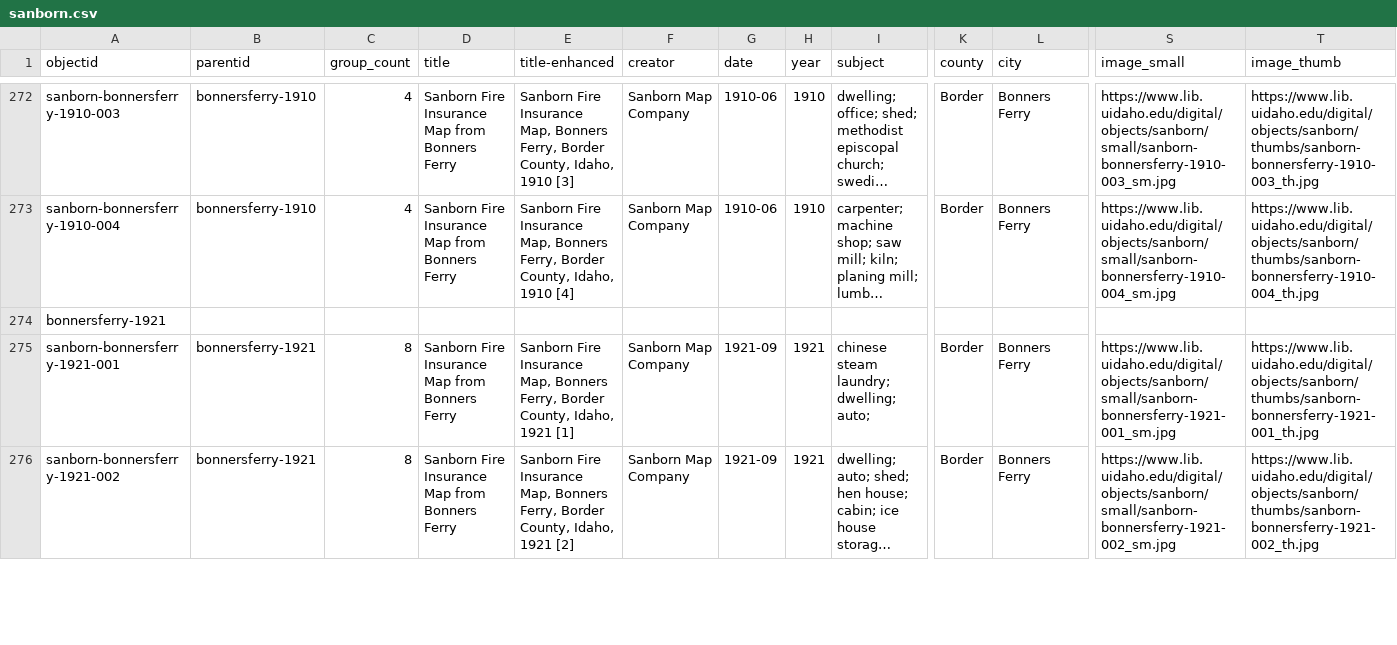
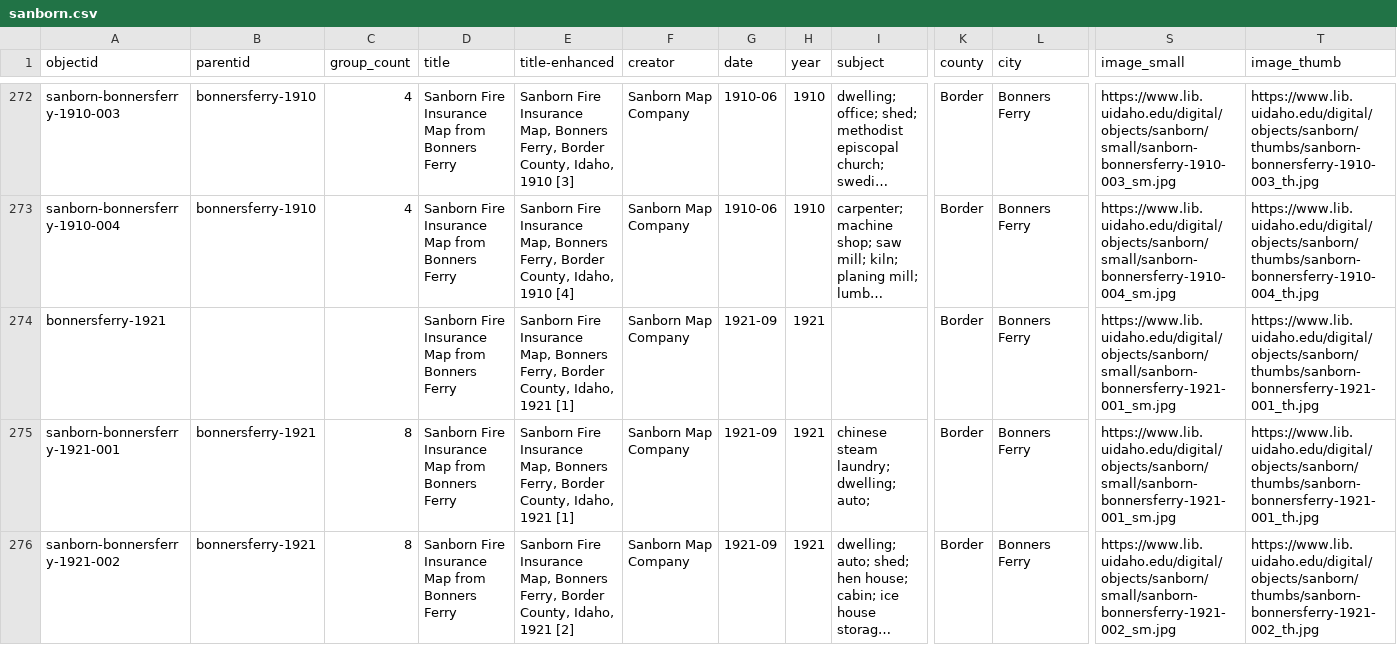
Before and after one commit to uidaholib/digital-collections-template-cb-csv, a CSV file: _data/sanborn.csv, drawn as a sheet; only a part is shown, gaps mark what is left out; long unchanged cells end in …; the diff names each change by its address in the sheet, - before the commit and + after, or states it on an @@ line.

Commit message:
fill in metadata bonners 1921

```diff
--- a/_data/sanborn.csv
+++ b/_data/sanborn.csv
-D274 (title): (empty)
+D274 (title): Sanborn Fire Insurance Map from Bonners Ferry
-E274 (title-enhanced): (empty)
+E274 (title-enhanced): Sanborn Fire Insurance Map, Bonners Ferry, Border County, Idaho, 1921 [1]
-F274 (creator): (empty)
+F274 (creator): Sanborn Map Company
-G274 (date): (empty)
+G274 (date): 1921-09
-H274 (year): (empty)
+H274 (year): 1921
-K274 (county): (empty)
+K274 (county): Border
-L274 (city): (empty)
+L274 (city): Bonners Ferry
-S274 (image_small): (empty)
+S274 (image_small): https://www.lib.uidaho.edu/digital/objects/sanborn/small/sanborn-bonnersferry-1921-001_sm.jpg
-T274 (image_thumb): (empty)
+T274 (image_thumb): https://www.lib.uidaho.edu/digital/objects/sanborn/thumbs/sanborn-bonnersferry-1921-001_th.jpg
```
